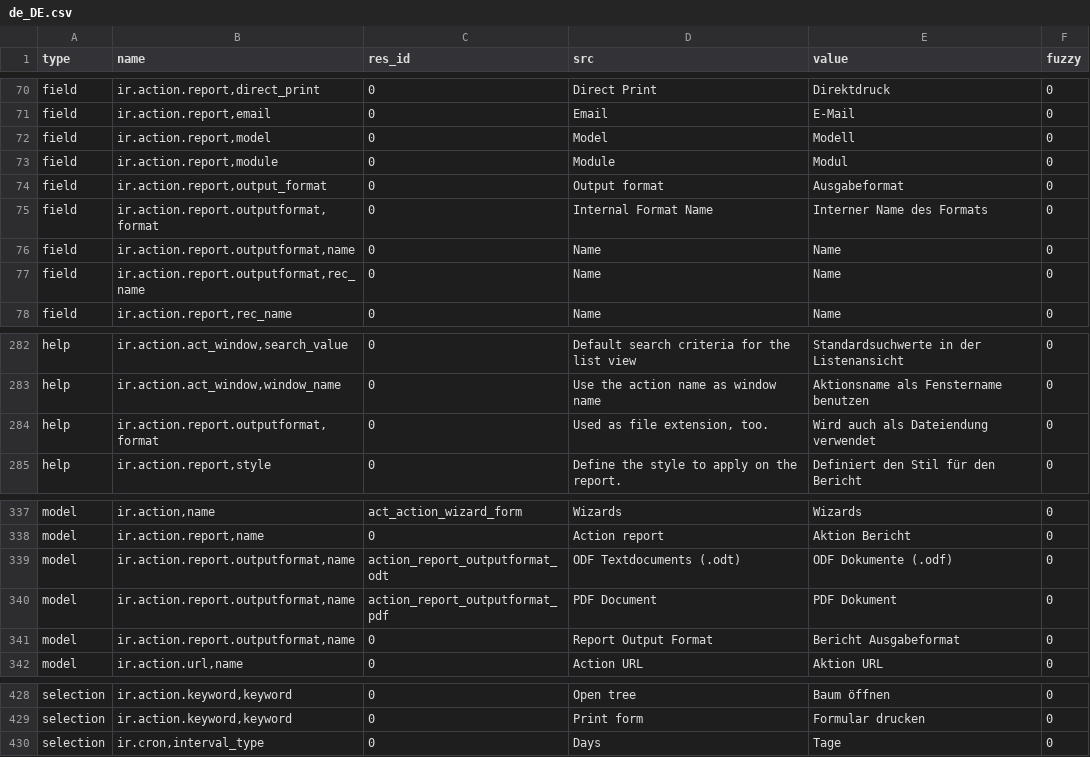
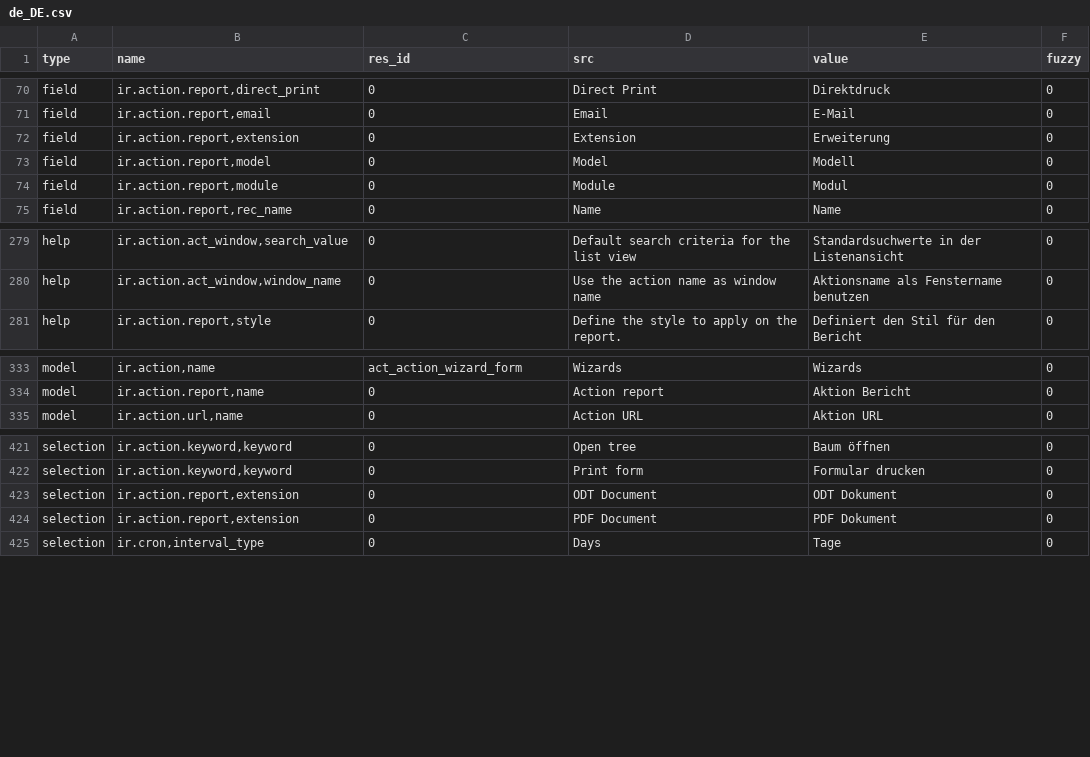
Before and after one commit to tryton/trytond, a CSV file: trytond/ir/de_DE.csv, drawn as a sheet; only a part is shown, gaps mark what is left out; removed rows and columns are numbered as before the commit, all else as after; the diff names each change by its address in the sheet, - before the commit and + after, or states it on an @@ line.

Commit message:
Update translation for de_DE

```diff
--- a/trytond/ir/de_DE.csv
+++ b/trytond/ir/de_DE.csv
+row 72: field | ir.action.report,extension | 0 | Extension | Erweiterung | 0
-row 74: field | ir.action.report,output_format | 0 | Output format | Ausgabeformat | 0
-row 75: field | ir.action.report.outputformat,format | 0 | Internal Format Name | Interner Name des Formats | 0
-row 76: field | ir.action.report.outputformat,name | 0 | Name | Name | 0
-row 77: field | ir.action.report.outputformat,rec_name | 0 | Name | Name | 0
-row 284: help | ir.action.report.outputformat,format | 0 | Used as file extension, too. | Wird auch als Dateiendung verwendet | 0
-row 339: model | ir.action.report.outputformat,name | action_report_outputformat_odt | ODF Textdocuments (.odt) | ODF Dokumente (.odf) | 0
-row 340: model | ir.action.report.outputformat,name | action_report_outputformat_pdf | PDF Document | PDF Dokument | 0
-row 341: model | ir.action.report.outputformat,name | 0 | Report Output Format | Bericht Ausgabeformat | 0
+row 423: selection | ir.action.report,extension | 0 | ODT Document | ODT Dokument | 0
+row 424: selection | ir.action.report,extension | 0 | PDF Document | PDF Dokument | 0
```
